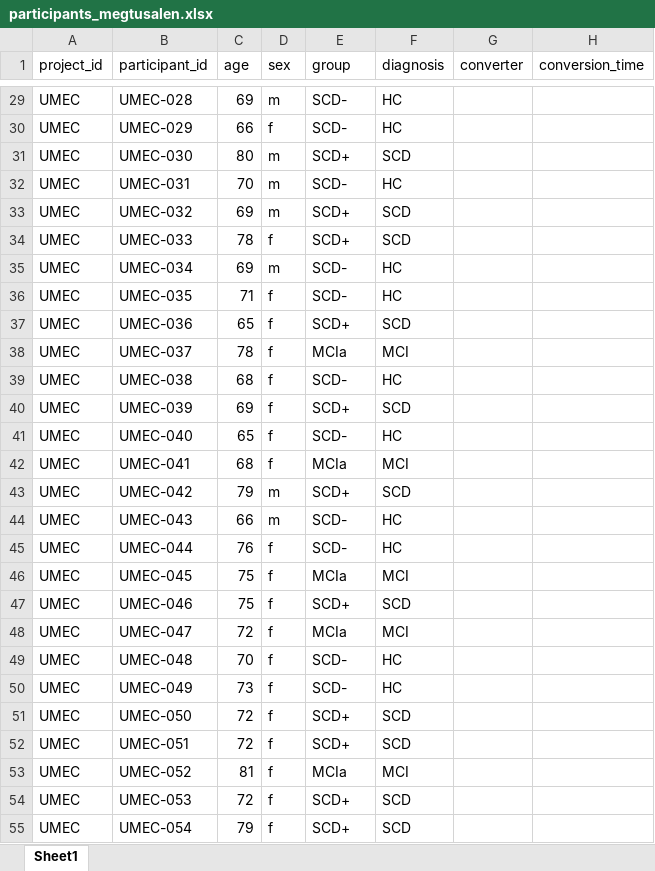
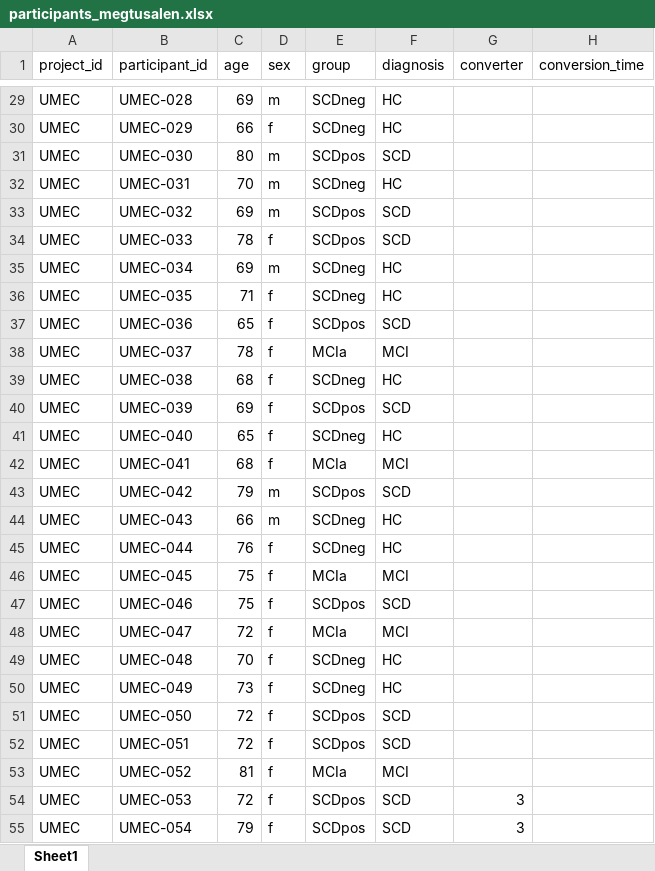
Before and after one commit to crisglav/megtusalen_validation2026, an Excel workbook: data/participants_megtusalen.xlsx, sheet Sheet1, drawn as a sheet; only a part is shown, gaps mark what is left out; values as stored, in another font and other column widths than the file's, no borders; the diff covers the shown part only; the diff names each change by its address in the sheet, - before the commit and + after, or states it on an @@ line.

```diff
--- a/data/participants_megtusalen.xlsx (sheet Sheet1)
+++ b/data/participants_megtusalen.xlsx (sheet Sheet1)
-E29:E30 (group): SCD-
+E29:E30 (group): SCDneg
-E31 (group): SCD+
+E31 (group): SCDpos
-E32 (group): SCD-
+E32 (group): SCDneg
-E33:E34 (group): SCD+
+E33:E34 (group): SCDpos
-E35:E36 (group): SCD-
+E35:E36 (group): SCDneg
-E37 (group): SCD+
+E37 (group): SCDpos
-E39 (group): SCD-
+E39 (group): SCDneg
-E40 (group): SCD+
+E40 (group): SCDpos
-E41 (group): SCD-
+E41 (group): SCDneg
-E43 (group): SCD+
+E43 (group): SCDpos
-E44:E45 (group): SCD-
+E44:E45 (group): SCDneg
-E47 (group): SCD+
+E47 (group): SCDpos
-E49:E50 (group): SCD-
+E49:E50 (group): SCDneg
-E51:E52 (group): SCD+
+E51:E52 (group): SCDpos
-E54:E55 (group): SCD+
+E54:E55 (group): SCDpos
-G54:G55 (converter): (empty)
+G54:G55 (converter): 3
```
Also changed, not shown: 522 edited cells elsewhere in this sheet, 4 other files.
